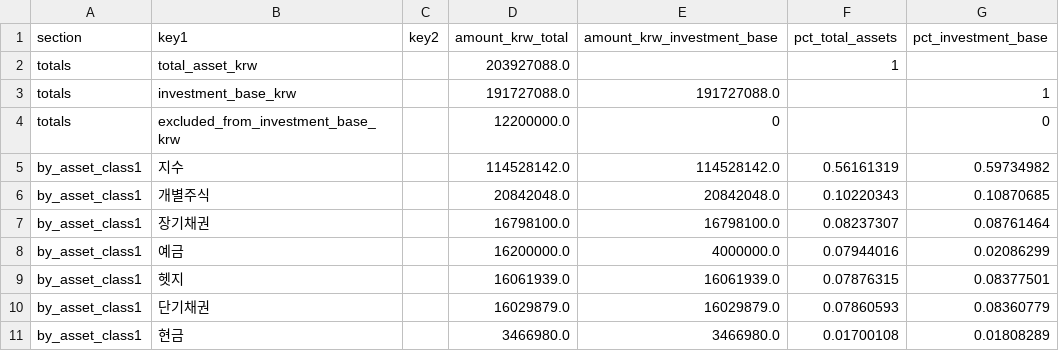
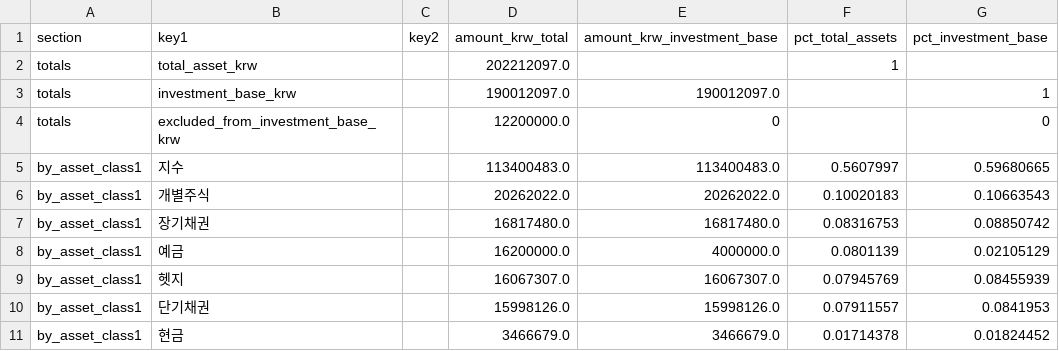
Before and after one commit to Wandongkee/portfolio-dashboard, a CSV file: web_data/portfolio_summary.csv, drawn as a sheet; only a part is shown; the diff covers the shown part only.

Commit message:
Update portfolio data 2026-11-17 17:30:01

```diff
--- a/web_data/portfolio_summary.csv
+++ b/web_data/portfolio_summary.csv
@@ -1,11 +1,11 @@
 section,key1,key2,amount_krw_total,amount_krw_investment_base,pct_total_assets,pct_investment_base
-totals,total_asset_krw,,203927088.0,,1,
-totals,investment_base_krw,,191727088.0,191727088.0,,1
+totals,total_asset_krw,,202212097.0,,1,
+totals,investment_base_krw,,190012097.0,190012097.0,,1
 totals,excluded_from_investment_base_krw,,12200000.0,0,,0
-by_asset_class1,지수,,114528142.0,114528142.0,0.56161319,0.59734982
-by_asset_class1,개별주식,,20842048.0,20842048.0,0.10220343,0.10870685
-by_asset_class1,장기채권,,16798100.0,16798100.0,0.08237307,0.08761464
-by_asset_class1,예금,,16200000.0,4000000.0,0.07944016,0.02086299
-by_asset_class1,헷지,,16061939.0,16061939.0,0.07876315,0.08377501
-by_asset_class1,단기채권,,16029879.0,16029879.0,0.07860593,0.08360779
-by_asset_class1,현금,,3466980.0,3466980.0,0.01700108,0.01808289
+by_asset_class1,지수,,113400483.0,113400483.0,0.5607997,0.59680665
+by_asset_class1,개별주식,,20262022.0,20262022.0,0.10020183,0.10663543
+by_asset_class1,장기채권,,16817480.0,16817480.0,0.08316753,0.08850742
+by_asset_class1,예금,,16200000.0,4000000.0,0.0801139,0.02105129
+by_asset_class1,헷지,,16067307.0,16067307.0,0.07945769,0.08455939
+by_asset_class1,단기채권,,15998126.0,15998126.0,0.07911557,0.0841953
+by_asset_class1,현금,,3466679.0,3466679.0,0.01714378,0.01824452
```
Also changed, not shown: 89 edited cells elsewhere in this file, web_data/portfolio_history.csv, web_data/portfolio_holdings.csv, 2 other files.
